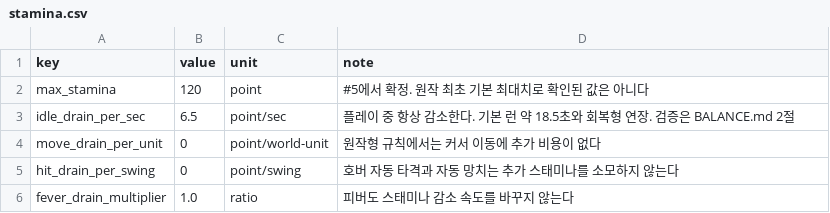
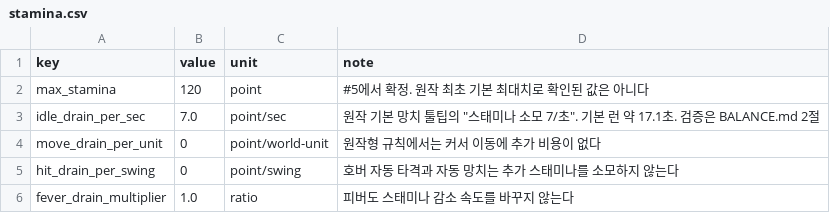
Before and after one commit to KDNA-Gwangju-1/NCAIClicker, a CSV file: Assets/GameData/Balance/stamina.csv, drawn as a sheet.

```diff
--- a/Assets/GameData/Balance/stamina.csv
+++ b/Assets/GameData/Balance/stamina.csv
@@ -2,3 +2,3 @@ key,value,unit,note
 max_stamina,120,point,#5에서 확정. 원작 최초 기본 최대치로 확인된 값은 아니다
-idle_drain_per_sec,6.5,point/sec,플레이 중 항상 감소한다. 기본 런 약 18.5초와 회복형 연장. 검증은 BALANCE.md 2절
+idle_drain_per_sec,7.0,point/sec,원작 기본 망치 툴팁의 "스태미나 소모 7/초". 기본 런 약 17.1초. 검증은 BALANCE.md 2절
 move_drain_per_unit,0,point/world-unit,원작형 규칙에서는 커서 이동에 추가 비용이 없다
```
Also changed, not shown: 2 other files.
